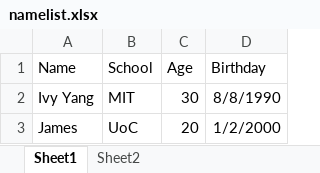
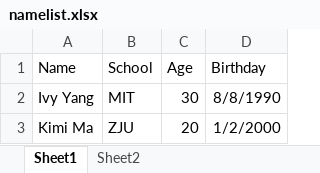
Before and after one commit to kimim/clj-tinker, an Excel workbook: resources/namelist.xlsx, sheet Sheet1, drawn as a sheet; values as stored, in another font and other column widths than the file's, no borders; the diff names each change by its address in the sheet, - before the commit and + after, or states it on an @@ line.

```diff
--- a/resources/namelist.xlsx (sheet Sheet1)
+++ b/resources/namelist.xlsx (sheet Sheet1)
-A3 (Name): James
+A3 (Name): Kimi Ma
-B3 (School): UoC
+B3 (School): ZJU
```
Also changed, not shown: 3 other files.
